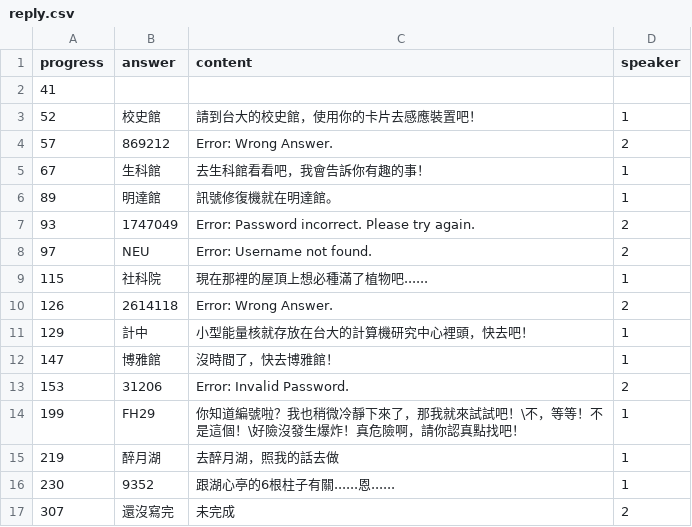
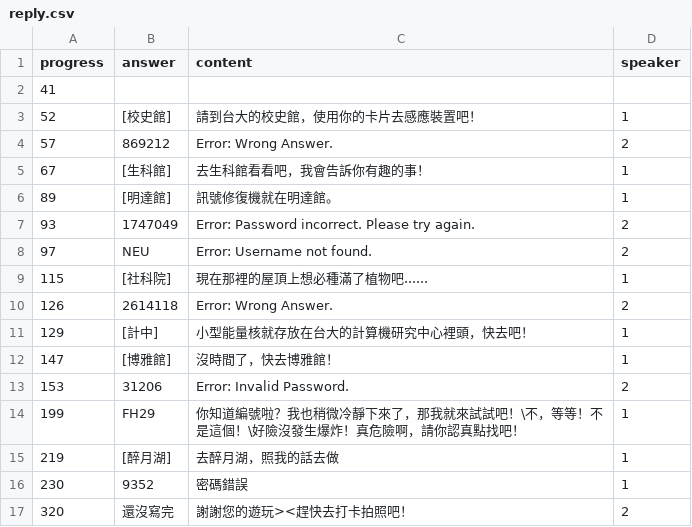
Before and after one commit to andyh0913/hidden_ntu_template, a CSV file: reply.csv, drawn as a sheet.

```diff
--- a/reply.csv
+++ b/reply.csv
@@ -2,16 +2,16 @@ progress,answer,content,speaker
 41,,,
-52,校史館,請到台大的校史館，使用你的卡片去感應裝置吧！,1
+52,[校史館],請到台大的校史館，使用你的卡片去感應裝置吧！,1
 57,869212,Error: Wrong Answer.,2
-67,生科館,去生科館看看吧，我會告訴你有趣的事！,1
-89,明達館,訊號修復機就在明達館。,1
+67,[生科館],去生科館看看吧，我會告訴你有趣的事！,1
+89,[明達館],訊號修復機就在明達館。,1
 93,1747049,Error: Password incorrect. Please try again.,2
 97,NEU,Error: Username not found.,2
-115,社科院,現在那裡的屋頂上想必種滿了植物吧......,1
+115,[社科院],現在那裡的屋頂上想必種滿了植物吧......,1
 126,2614118,Error: Wrong Answer.,2
-129,計中,小型能量核就存放在台大的計算機研究中心裡頭，快去吧！,1
-147,博雅館,沒時間了，快去博雅館！,1
+129,[計中],小型能量核就存放在台大的計算機研究中心裡頭，快去吧！,1
+147,[博雅館],沒時間了，快去博雅館！,1
 153,31206,Error: Invalid Password.,2
 199,FH29,你知道編號啦？我也稍微冷靜下來了，那我就來試試吧！\不，等等！不是這個！\好險沒發生爆炸！真危險啊，請你認真點找吧！,1
-219,醉月湖,去醉月湖，照我的話去做,1
-230,9352,跟湖心亭的6根柱子有關......恩......,1
-307,還沒寫完,未完成,2
+219,[醉月湖],去醉月湖，照我的話去做,1
+230,9352,密碼錯誤,1
+320,還沒寫完,謝謝您的遊玩><趕快去打卡拍照吧！,2
```
Also changed, not shown: result.csv, 1 other file.
